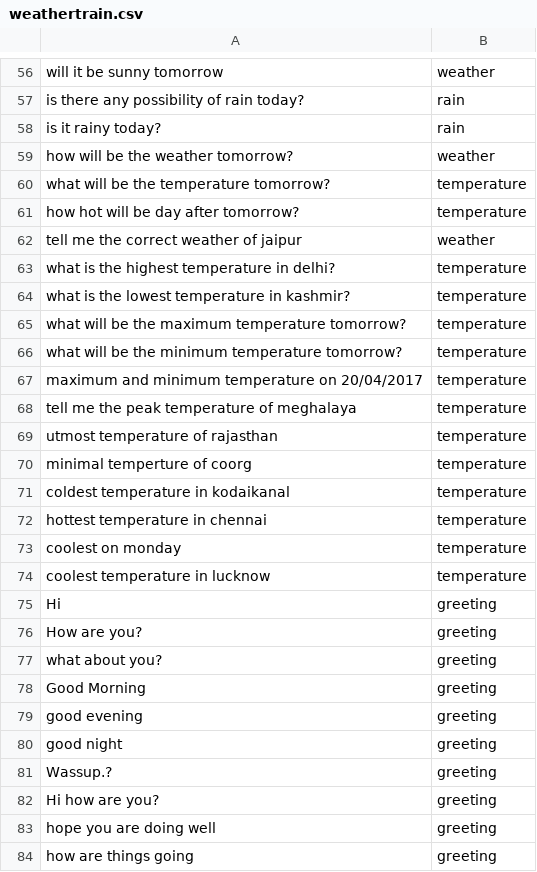
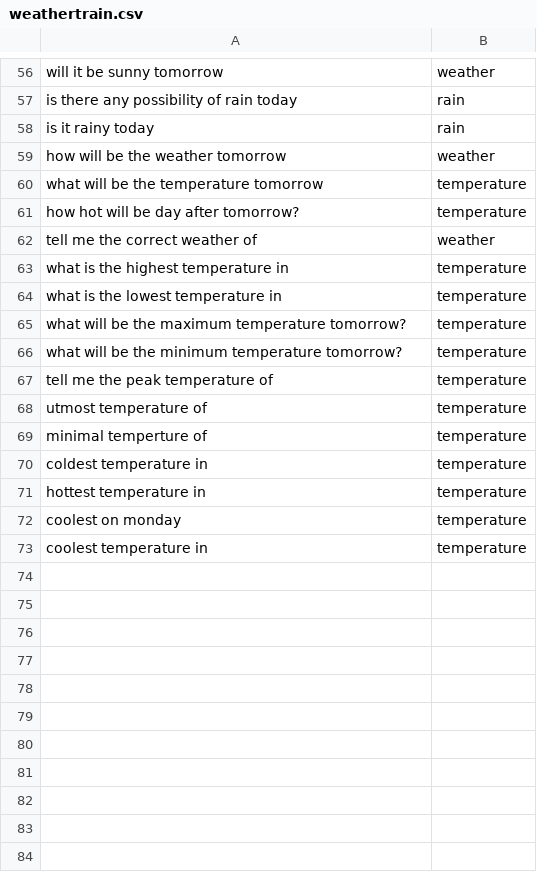
Before and after one commit to AayushMehrotra/WeatherForecastChatBot, a CSV file: src/weathertrain.csv, drawn as a sheet; only a part is shown, gaps mark what is left out; removed rows and columns are numbered as before the commit, all else as after; the diff covers the shown part only; the diff names each change by its address in the sheet, - before the commit and + after, or states it on an @@ line.

```diff
--- a/src/weathertrain.csv
+++ b/src/weathertrain.csv
-A57: is there any possibility of rain today?
+A57: is there any possibility of rain today
-A58: is it rainy today?
+A58: is it rainy today
-A59: how will be the weather tomorrow?
+A59: how will be the weather tomorrow
-A60: what will be the temperature tomorrow?
+A60: what will be the temperature tomorrow
-A62: tell me the correct weather of jaipur
+A62: tell me the correct weather of
-A63: what is the highest temperature in delhi?
+A63: what is the highest temperature in
-A64: what is the lowest temperature in kashmir?
+A64: what is the lowest temperature in
-row 67: maximum and minimum temperature on 20/04/2017 | temperature
-A67: tell me the peak temperature of meghalaya
+A67: tell me the peak temperature of
-A68: utmost temperature of rajasthan
+A68: utmost temperature of
-A69: minimal temperture of coorg
+A69: minimal temperture of
-A70: coldest temperature in kodaikanal
+A70: coldest temperature in
-A71: hottest temperature in chennai
+A71: hottest temperature in
-A73: coolest temperature in lucknow
+A73: coolest temperature in
-row 75: Hi | greeting
-row 76: How are you? | greeting
-row 77: what about you? | greeting
-row 78: Good Morning | greeting
-row 79: good evening | greeting
-row 80: good night | greeting
-row 81: Wassup.? | greeting
-row 82: Hi how are you? | greeting
-row 83: hope you are doing well | greeting
-row 84: how are things going | greeting
```
Also changed, not shown: 29 removed rows and 38 edited cells elsewhere in this file, weathertrain.csv, 5 other files.
